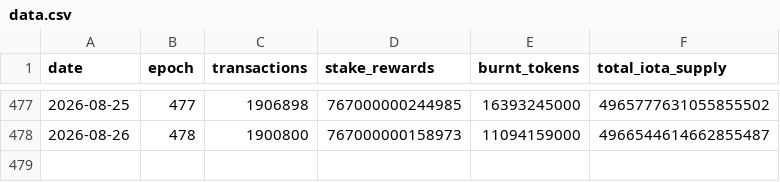
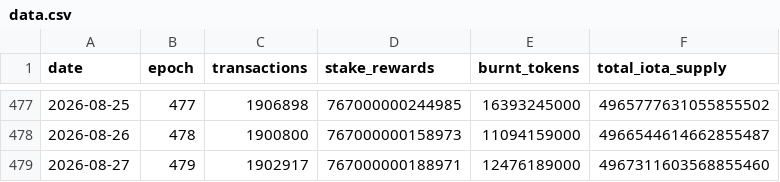
Before and after one commit to patricklangx/patricklangx.github.io, a CSV file: t/iota-rebased-charts/data.csv, drawn as a sheet; only a part is shown, gaps mark what is left out.

```diff
--- a/t/iota-rebased-charts/data.csv
+++ b/t/iota-rebased-charts/data.csv
@@ -478 +478,2 @@ date,epoch,transactions,stake_rewards,burnt_tokens,total_iota_supply
 2026-08-26,478,1900800,767000000158973,11094159000,4966544614662855487
+2026-08-27,479,1902917,767000000188971,12476189000,4967311603568855460
```
